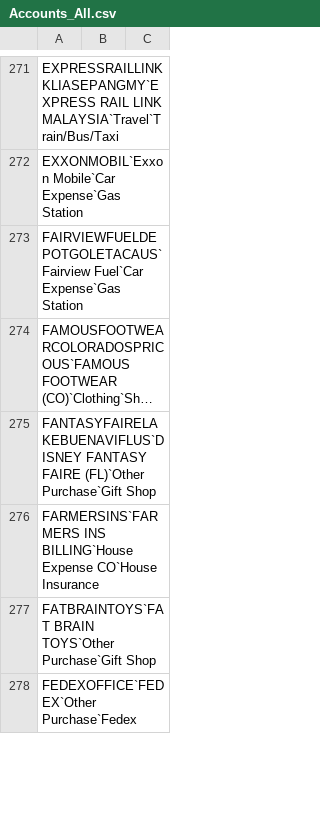
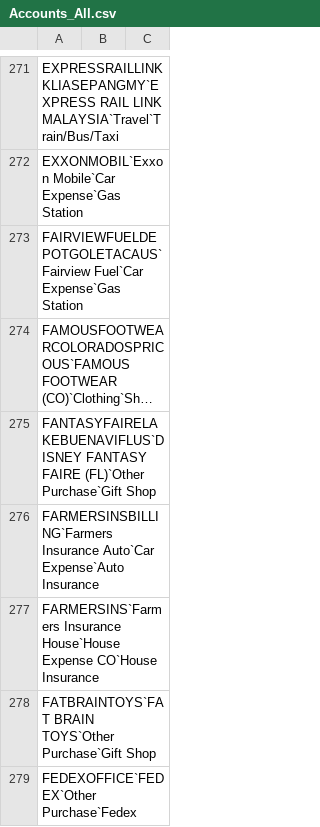
Before and after one commit to kwegner7/finance, a CSV file: run/in/BeyondBanking/Accounts_All.csv, drawn as a sheet; only a part is shown, gaps mark what is left out; long unchanged cells end in …; the diff covers the shown part only; the diff names each change by its address in the sheet, - before the commit and + after, or states it on an @@ line.

```diff
--- a/run/in/BeyondBanking/Accounts_All.csv
+++ b/run/in/BeyondBanking/Accounts_All.csv
-A276: FARMERSINS`FARMERS INS BILLING`House Expense CO`House Insurance
+A276: FARMERSINSBILLING`Farmers Insurance Auto`Car Expense`Auto Insurance
+row 277: FARMERSINS`Farmers Insurance House`House Expense CO`House Insurance
```
Also changed, not shown: 35 edited cells elsewhere in this file, 6 other files.
